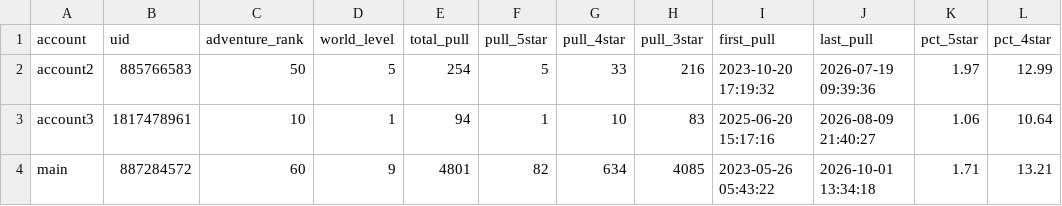
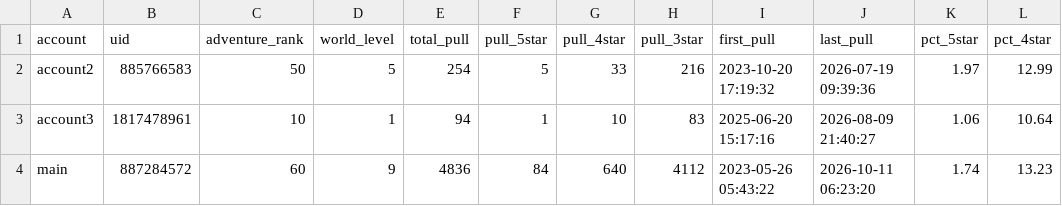
Before and after one commit to noviardhana/history_gi, a CSV file: outputs/01_total_pull_progress_akun.csv, drawn as a sheet.

```diff
--- a/outputs/01_total_pull_progress_akun.csv
+++ b/outputs/01_total_pull_progress_akun.csv
@@ -3,2 +3,2 @@ account2,885766583,50,5,254,5,33,216,2023-10-20 17:19:32,2026-07-19 09:39:36,1.9
 account3,1817478961,10,1,94,1,10,83,2025-06-20 15:17:16,2026-08-09 21:40:27,1.06,10.64
-main,887284572,60,9,4801,82,634,4085,2023-05-26 05:43:22,2026-10-01 13:34:18,1.71,13.21
+main,887284572,60,9,4836,84,640,4112,2023-05-26 05:43:22,2026-10-11 06:23:20,1.74,13.23
```
Also changed, not shown: data/data_clean.csv, outputs/02_timeline_wish.csv, 15 other files.
